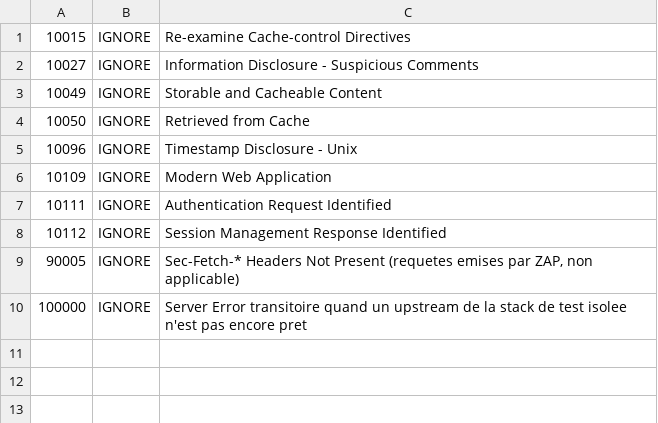
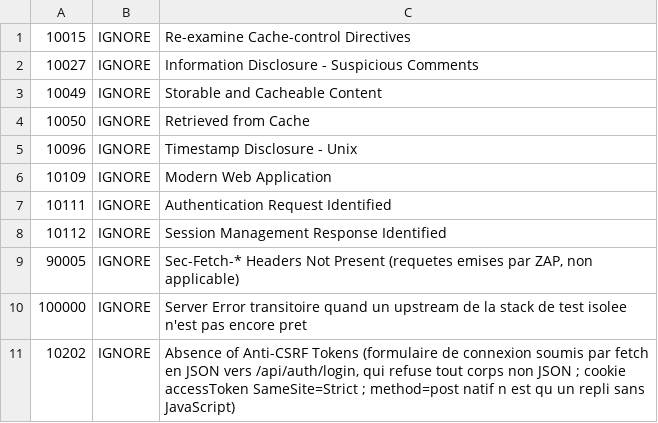
Before and after one commit to mairie360/Login_Web_Service, a TSV file: .zap/rules.tsv, drawn as a sheet.

```diff
--- a/.zap/rules.tsv
+++ b/.zap/rules.tsv
@@ -10 +10,2 @@
 100000	IGNORE	Server Error transitoire quand un upstream de la stack de test isolee n'est pas encore pret
+10202	IGNORE	Absence of Anti-CSRF Tokens (formulaire de connexion soumis par fetch en JSON vers /api/auth/login, qui refuse tout corps non JSON ; cookie accessToken SameSite=Strict ; method=post natif n est qu un repli sans JavaScript)
```
Also changed, not shown: 12 other files.
